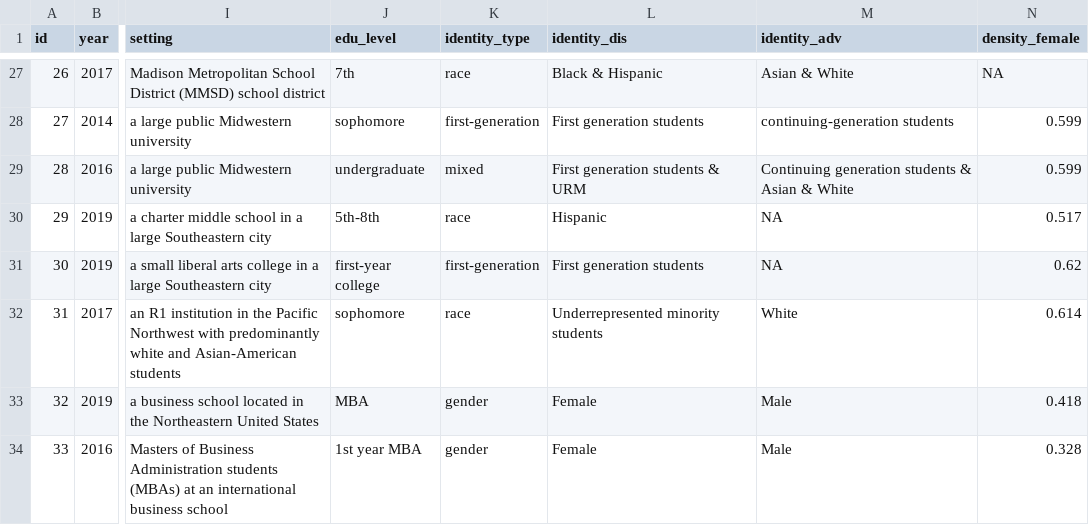
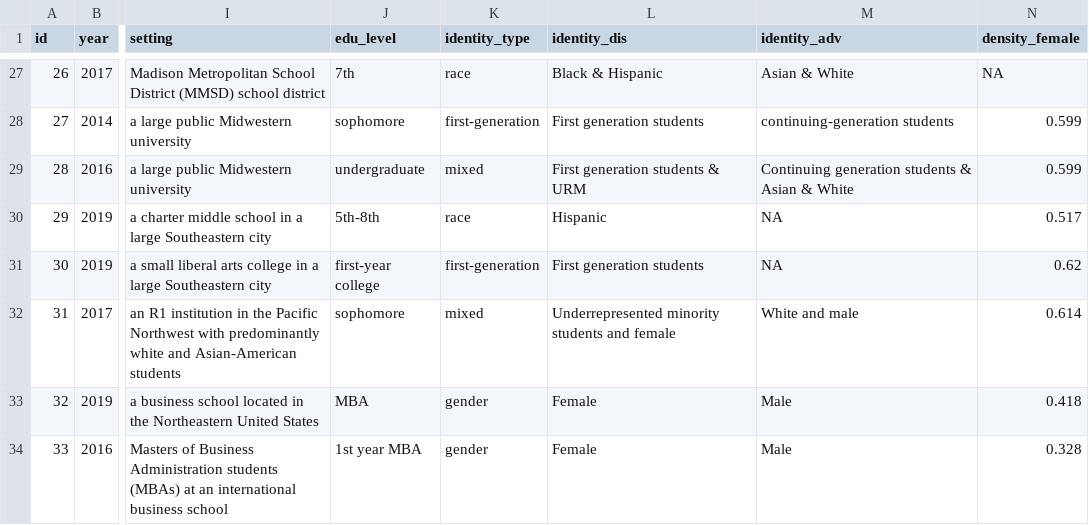
Before and after one commit to littlehifive/Self-affirmation-Meta-Analysis, a CSV file: Imports/extraction_basic_revised.csv, drawn as a sheet; only a part is shown, gaps mark what is left out; the diff names each change by its address in the sheet, - before the commit and + after, or states it on an @@ line.

```diff
--- a/Imports/extraction_basic_revised.csv
+++ b/Imports/extraction_basic_revised.csv
-K32 (identity_type): race
+K32 (identity_type): mixed
-L32 (identity_dis): Underrepresented minority students
+L32 (identity_dis): Underrepresented minority students and female
-M32 (identity_adv): White
+M32 (identity_adv): White and male
```
Also changed, not shown: 4 other files.
